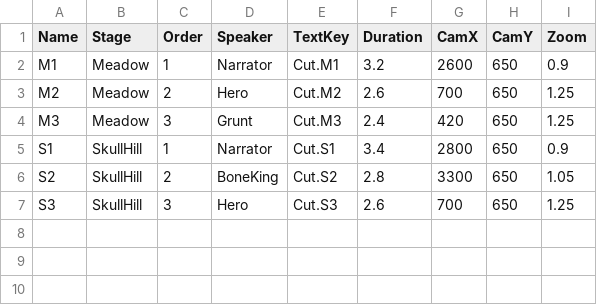
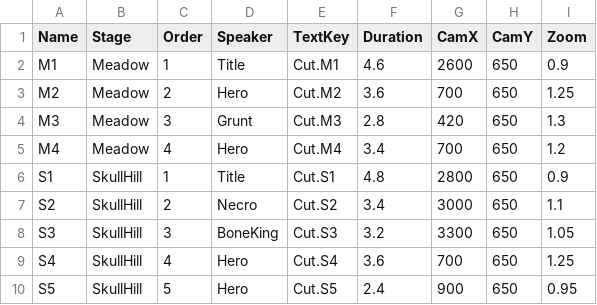
Before and after one commit to YooJaeJun/YJJWave, a CSV file: Content/YJJWave/Data/Cutscenes.csv, drawn as a sheet.

```diff
--- a/Content/YJJWave/Data/Cutscenes.csv
+++ b/Content/YJJWave/Data/Cutscenes.csv
@@ -1,7 +1,10 @@
 Name,Stage,Order,Speaker,TextKey,Duration,CamX,CamY,Zoom
-M1,Meadow,1,Narrator,Cut.M1,3.2,2600,650,0.9
-M2,Meadow,2,Hero,Cut.M2,2.6,700,650,1.25
-M3,Meadow,3,Grunt,Cut.M3,2.4,420,650,1.25
-S1,SkullHill,1,Narrator,Cut.S1,3.4,2800,650,0.9
-S2,SkullHill,2,BoneKing,Cut.S2,2.8,3300,650,1.05
-S3,SkullHill,3,Hero,Cut.S3,2.6,700,650,1.25
+M1,Meadow,1,Title,Cut.M1,4.6,2600,650,0.9
+M2,Meadow,2,Hero,Cut.M2,3.6,700,650,1.25
+M3,Meadow,3,Grunt,Cut.M3,2.8,420,650,1.3
+M4,Meadow,4,Hero,Cut.M4,3.4,700,650,1.2
+S1,SkullHill,1,Title,Cut.S1,4.8,2800,650,0.9
+S2,SkullHill,2,Necro,Cut.S2,3.4,3000,650,1.1
+S3,SkullHill,3,BoneKing,Cut.S3,3.2,3300,650,1.05
+S4,SkullHill,4,Hero,Cut.S4,3.6,700,650,1.25
+S5,SkullHill,5,Hero,Cut.S5,2.4,900,650,0.95
```
Also changed, not shown: Content/YJJWave/Data/Localization.csv, Content/YJJWave/Data/Sounds.csv, 8 other files.
